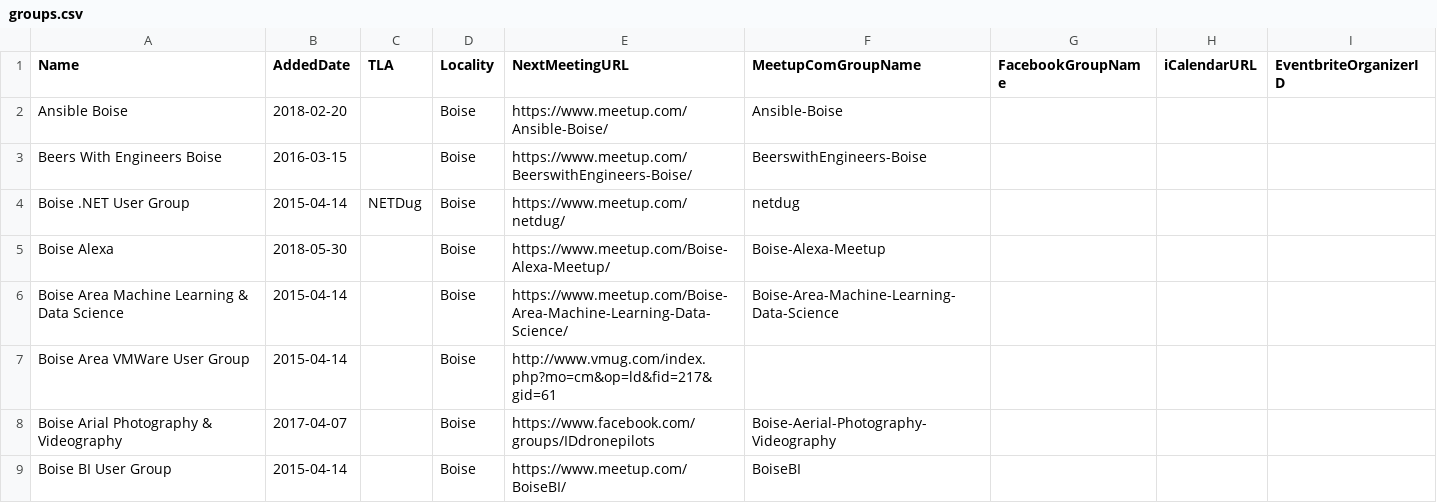
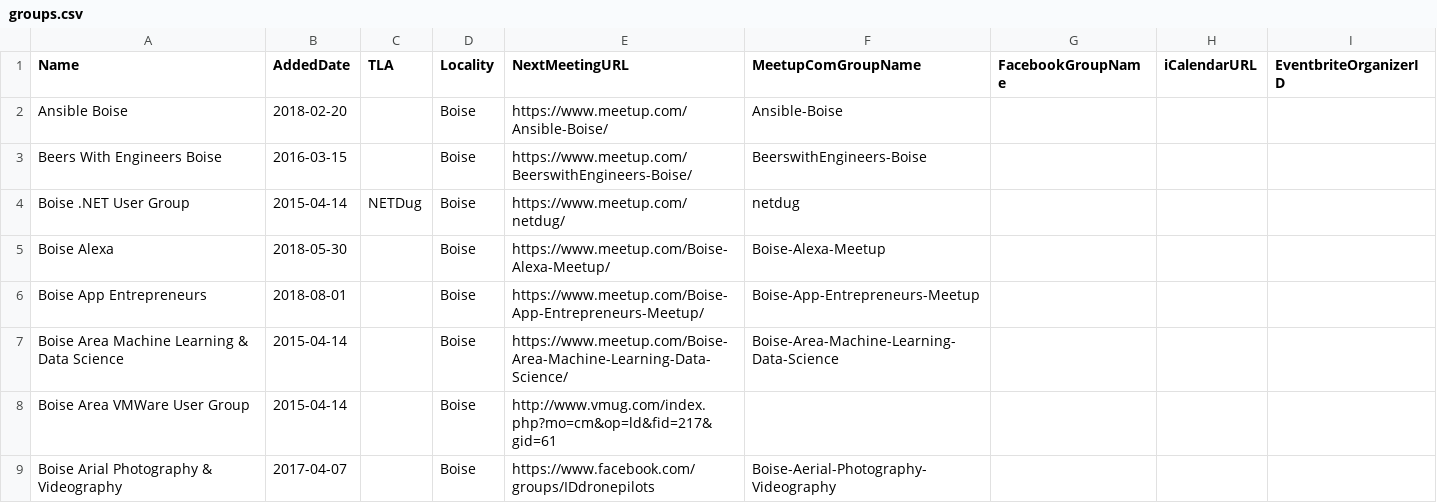
Before and after one commit to rationalagents/gemstateio-groups, a CSV file: groups.csv, drawn as a sheet; only a part is shown; the shorter side is filled out with more unchanged rows; the diff names each change by its address in the sheet, - before the commit and + after, or states it on an @@ line.

Commit message:
Add Boise App Entrepreneurs (#87)

```diff
--- a/groups.csv
+++ b/groups.csv
+row 6: Boise App Entrepreneurs | 2018-08-01 |  | Boise | https://www.meetup.com/Boise-App-Entrepreneurs-Meetup/ | Boise-App-Entrepreneurs-Meetup
```
